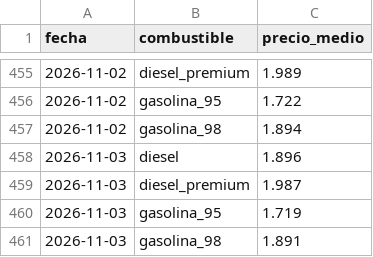
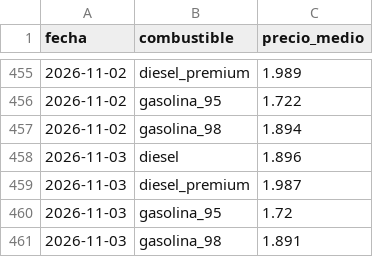
Before and after one commit to hamilton-insights/energia-en-ruta, a CSV file: site/data/c_historico_espana.csv, drawn as a sheet; only a part is shown, gaps mark what is left out.

```diff
--- a/site/data/c_historico_espana.csv
+++ b/site/data/c_historico_espana.csv
@@ -459,3 +459,3 @@ fecha,combustible,precio_medio
 2026-11-03,diesel_premium,1.987
-2026-11-03,gasolina_95,1.719
+2026-11-03,gasolina_95,1.72
 2026-11-03,gasolina_98,1.891
```
Also changed, not shown: 5 other files.
